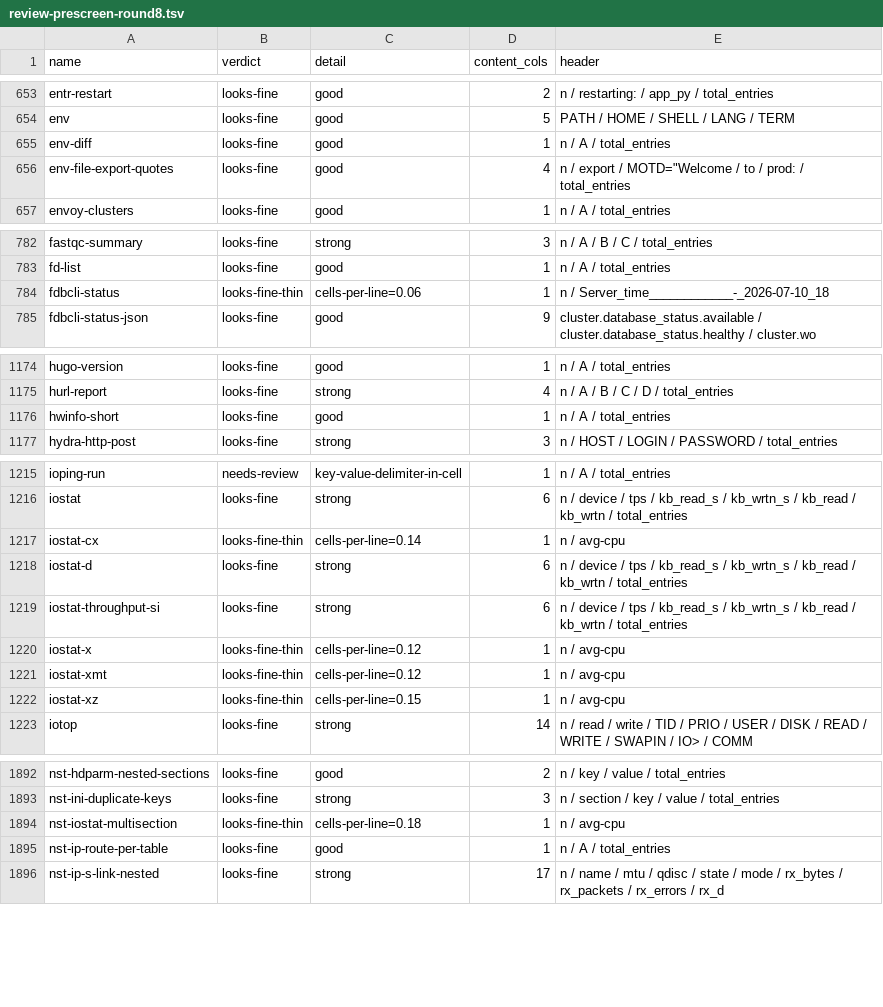
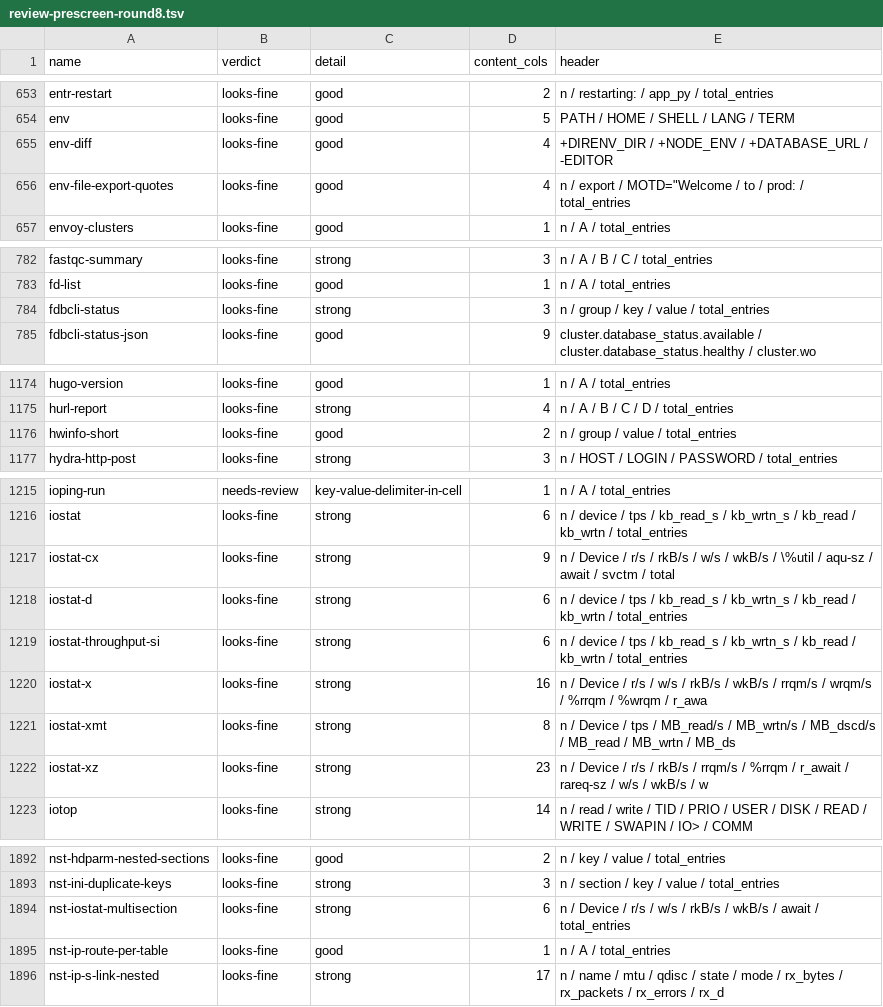
Before and after one commit to MartinGallagher-code/provost, a TSV file: docs/review-prescreen-round8.tsv, drawn as a sheet; only a part is shown, gaps mark what is left out; the diff covers the shown part only.

```diff
--- a/docs/review-prescreen-round8.tsv
+++ b/docs/review-prescreen-round8.tsv
@@ -654,3 +654,3 @@ entr-restart	looks-fine	good	2	n / restarting: / app_py / total_entries
 env	looks-fine	good	5	PATH / HOME / SHELL / LANG / TERM
-env-diff	looks-fine	good	1	n / A / total_entries
+env-diff	looks-fine	good	4	+DIRENV_DIR / +NODE_ENV / +DATABASE_URL / -EDITOR
 env-file-export-quotes	looks-fine	good	4	n / export / MOTD="Welcome / to / prod: / total_entries
@@ -783,3 +783,3 @@ fastqc-summary	looks-fine	strong	3	n / A / B / C / total_entries
 fd-list	looks-fine	good	1	n / A / total_entries
-fdbcli-status	looks-fine-thin	cells-per-line=0.06	1	n / Server_time____________-_2026-07-10_18
+fdbcli-status	looks-fine	strong	3	n / group / key / value / total_entries
 fdbcli-status-json	looks-fine	good	9	cluster.database_status.available / cluster.database_status.healthy / cluster.wo
@@ -1175,3 +1175,3 @@ hugo-version	looks-fine	good	1	n / A / total_entries
 hurl-report	looks-fine	strong	4	n / A / B / C / D / total_entries
-hwinfo-short	looks-fine	good	1	n / A / total_entries
+hwinfo-short	looks-fine	good	2	n / group / value / total_entries
 hydra-http-post	looks-fine	strong	3	n / HOST / LOGIN / PASSWORD / total_entries
@@ -1216,8 +1216,8 @@ ioping-run	needs-review	key-value-delimiter-in-cell	1	n / A / total_entries
 iostat	looks-fine	strong	6	n / device / tps / kb_read_s / kb_wrtn_s / kb_read / kb_wrtn / total_entries
-iostat-cx	looks-fine-thin	cells-per-line=0.14	1	n / avg-cpu
+iostat-cx	looks-fine	strong	9	n / Device / r/s / rkB/s / w/s / wkB/s / \%util / aqu-sz / await / svctm / total
 iostat-d	looks-fine	strong	6	n / device / tps / kb_read_s / kb_wrtn_s / kb_read / kb_wrtn / total_entries
 iostat-throughput-si	looks-fine	strong	6	n / device / tps / kb_read_s / kb_wrtn_s / kb_read / kb_wrtn / total_entries
-iostat-x	looks-fine-thin	cells-per-line=0.12	1	n / avg-cpu
-iostat-xmt	looks-fine-thin	cells-per-line=0.12	1	n / avg-cpu
-iostat-xz	looks-fine-thin	cells-per-line=0.15	1	n / avg-cpu
+iostat-x	looks-fine	strong	16	n / Device / r/s / w/s / rkB/s / wkB/s / rrqm/s / wrqm/s / %rrqm / %wrqm / r_awa
+iostat-xmt	looks-fine	strong	8	n / Device / tps / MB_read/s / MB_wrtn/s / MB_dscd/s / MB_read / MB_wrtn / MB_ds
+iostat-xz	looks-fine	strong	23	n / Device / r/s / rkB/s / rrqm/s / %rrqm / r_await / rareq-sz / w/s / wkB/s / w
 iotop	looks-fine	strong	14	n / read / write / TID / PRIO / USER / DISK / READ / WRITE / SWAPIN / IO> / COMM
@@ -1893,3 +1893,3 @@ nst-hdparm-nested-sections	looks-fine	good	2	n / key / value / total_entries
 nst-ini-duplicate-keys	looks-fine	strong	3	n / section / key / value / total_entries
-nst-iostat-multisection	looks-fine-thin	cells-per-line=0.18	1	n / avg-cpu
+nst-iostat-multisection	looks-fine	strong	6	n / Device / r/s / w/s / rkB/s / wkB/s / await / total_entries
 nst-ip-route-per-table	looks-fine	good	1	n / A / total_entries
```
Also changed, not shown: 2 edited cells elsewhere in this file, docs/review-marks-2026-08-03-round9.tsv, 15 other files.
